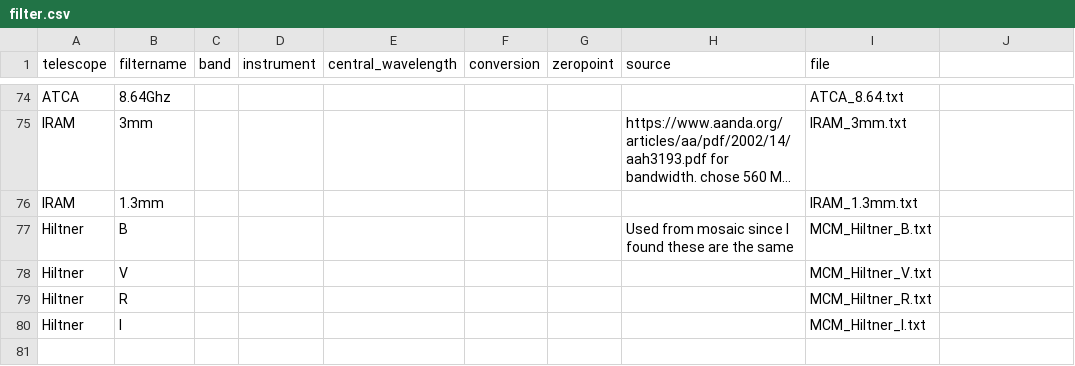
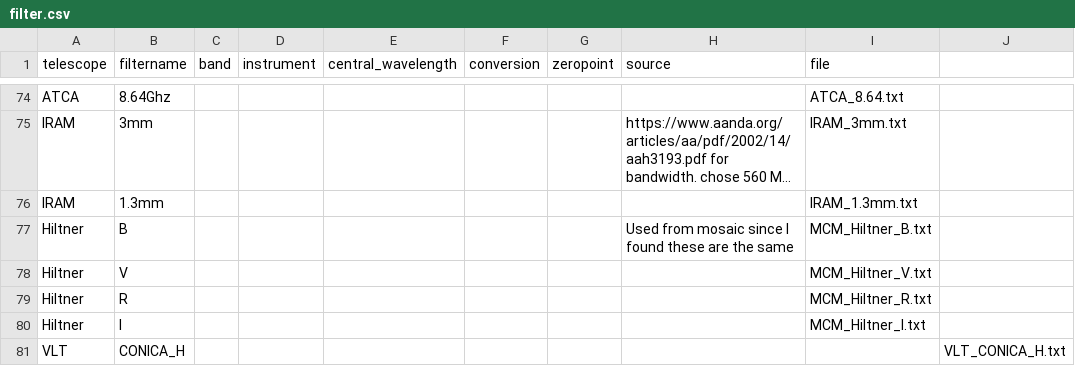
Before and after one commit to ikhebgeenaccount/lensed-qso-brp-2022, a CSV file: data/filter.csv, drawn as a sheet; only a part is shown, gaps mark what is left out; long unchanged cells end in …; the diff names each change by its address in the sheet, - before the commit and + after, or states it on an @@ line.

Commit message:
Update filter.csv

```diff
--- a/data/filter.csv
+++ b/data/filter.csv
+row 81: VLT | CONICA_H |  |  |  |  |  |  |  | VLT_CONICA_H.txt
```
